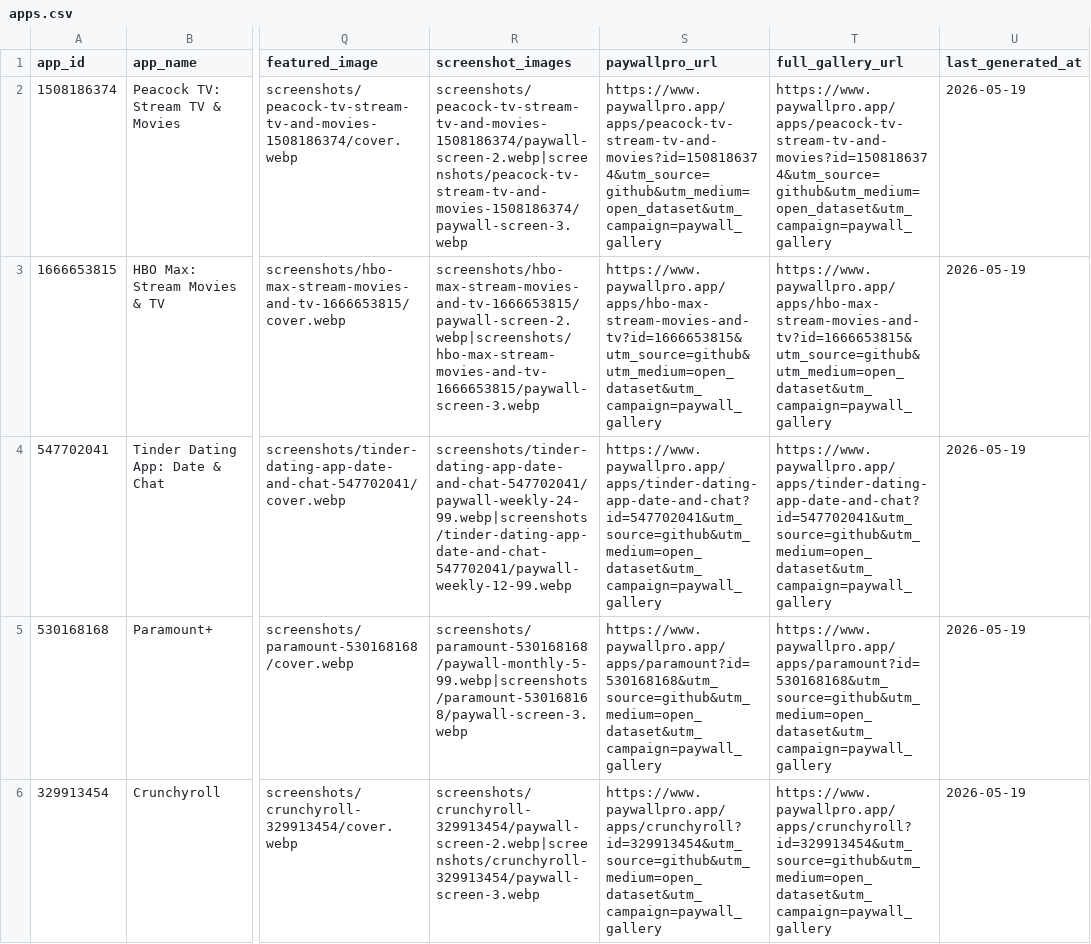
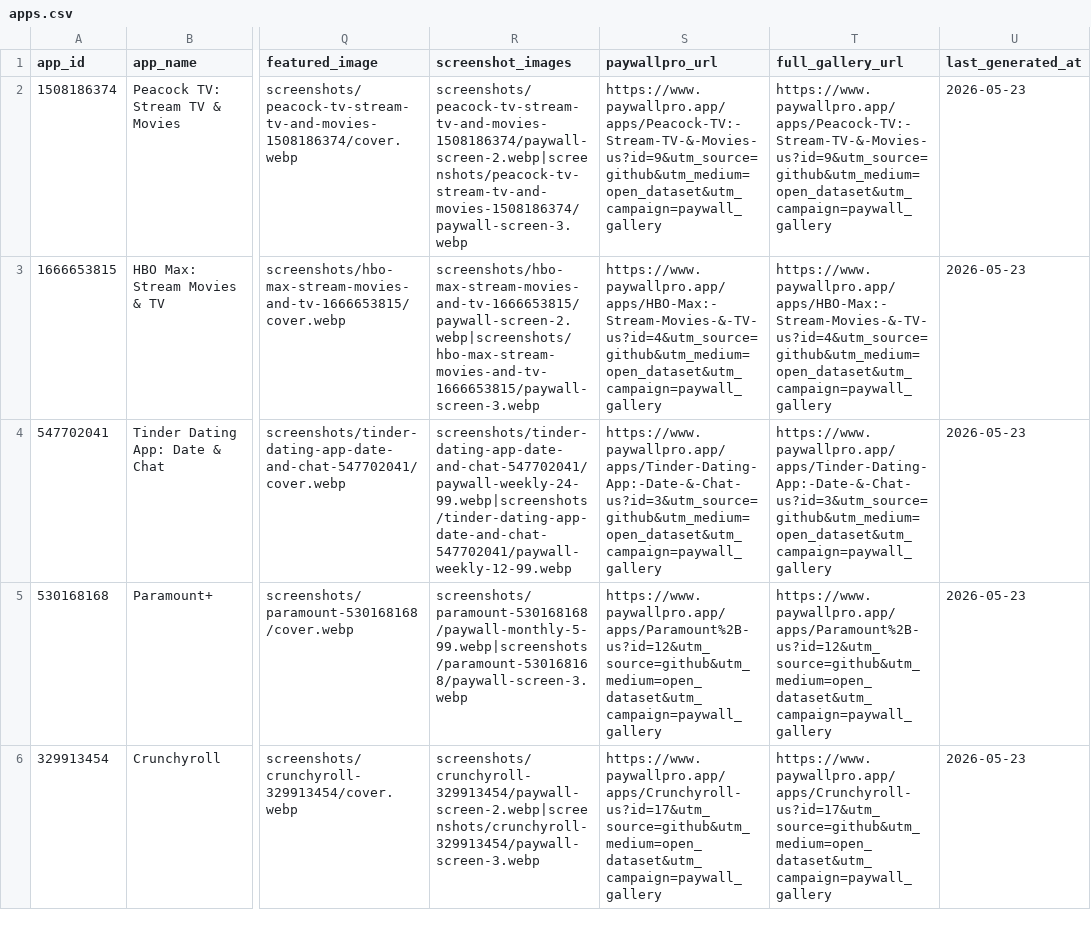
Before and after one commit to huafeis/paywall-gallery, a CSV file: data/apps.csv, drawn as a sheet; only a part is shown, gaps mark what is left out; the diff covers the shown part only; the diff names each change by its address in the sheet, - before the commit and + after, or states it on an @@ line.

Commit message:
fix: update PaywallPro gallery links

```diff
--- a/data/apps.csv
+++ b/data/apps.csv
-S2 (paywallpro_url): https://www.paywallpro.app/apps/peacock-tv-stream-tv-and-movies?id=1508186374&utm_source=github&utm_medium=open_dataset&utm_campaign=paywall_gallery
+S2 (paywallpro_url): https://www.paywallpro.app/apps/Peacock-TV:-Stream-TV-&-Movies-us?id=9&utm_source=github&utm_medium=open_dataset&utm_campaign=paywall_gallery
-T2 (full_gallery_url): https://www.paywallpro.app/apps/peacock-tv-stream-tv-and-movies?id=1508186374&utm_source=github&utm_medium=open_dataset&utm_campaign=paywall_gallery
+T2 (full_gallery_url): https://www.paywallpro.app/apps/Peacock-TV:-Stream-TV-&-Movies-us?id=9&utm_source=github&utm_medium=open_dataset&utm_campaign=paywall_gallery
-U2:U6 (last_generated_at): 2026-05-19
+U2:U6 (last_generated_at): 2026-05-23
-S3 (paywallpro_url): https://www.paywallpro.app/apps/hbo-max-stream-movies-and-tv?id=1666653815&utm_source=github&utm_medium=open_dataset&utm_campaign=paywall_gallery
+S3 (paywallpro_url): https://www.paywallpro.app/apps/HBO-Max:-Stream-Movies-&-TV-us?id=4&utm_source=github&utm_medium=open_dataset&utm_campaign=paywall_gallery
-T3 (full_gallery_url): https://www.paywallpro.app/apps/hbo-max-stream-movies-and-tv?id=1666653815&utm_source=github&utm_medium=open_dataset&utm_campaign=paywall_gallery
+T3 (full_gallery_url): https://www.paywallpro.app/apps/HBO-Max:-Stream-Movies-&-TV-us?id=4&utm_source=github&utm_medium=open_dataset&utm_campaign=paywall_gallery
-S4 (paywallpro_url): https://www.paywallpro.app/apps/tinder-dating-app-date-and-chat?id=547702041&utm_source=github&utm_medium=open_dataset&utm_campaign=paywall_gallery
+S4 (paywallpro_url): https://www.paywallpro.app/apps/Tinder-Dating-App:-Date-&-Chat-us?id=3&utm_source=github&utm_medium=open_dataset&utm_campaign=paywall_gallery
-T4 (full_gallery_url): https://www.paywallpro.app/apps/tinder-dating-app-date-and-chat?id=547702041&utm_source=github&utm_medium=open_dataset&utm_campaign=paywall_gallery
+T4 (full_gallery_url): https://www.paywallpro.app/apps/Tinder-Dating-App:-Date-&-Chat-us?id=3&utm_source=github&utm_medium=open_dataset&utm_campaign=paywall_gallery
-S5 (paywallpro_url): https://www.paywallpro.app/apps/paramount?id=530168168&utm_source=github&utm_medium=open_dataset&utm_campaign=paywall_gallery
+S5 (paywallpro_url): https://www.paywallpro.app/apps/Paramount%2B-us?id=12&utm_source=github&utm_medium=open_dataset&utm_campaign=paywall_gallery
-T5 (full_gallery_url): https://www.paywallpro.app/apps/paramount?id=530168168&utm_source=github&utm_medium=open_dataset&utm_campaign=paywall_gallery
+T5 (full_gallery_url): https://www.paywallpro.app/apps/Paramount%2B-us?id=12&utm_source=github&utm_medium=open_dataset&utm_campaign=paywall_gallery
-S6 (paywallpro_url): https://www.paywallpro.app/apps/crunchyroll?id=329913454&utm_source=github&utm_medium=open_dataset&utm_campaign=paywall_gallery
+S6 (paywallpro_url): https://www.paywallpro.app/apps/Crunchyroll-us?id=17&utm_source=github&utm_medium=open_dataset&utm_campaign=paywall_gallery
-T6 (full_gallery_url): https://www.paywallpro.app/apps/crunchyroll?id=329913454&utm_source=github&utm_medium=open_dataset&utm_campaign=paywall_gallery
+T6 (full_gallery_url): https://www.paywallpro.app/apps/Crunchyroll-us?id=17&utm_source=github&utm_medium=open_dataset&utm_campaign=paywall_gallery
```
Also changed, not shown: 15 edited cells elsewhere in this file, 20 other files.
